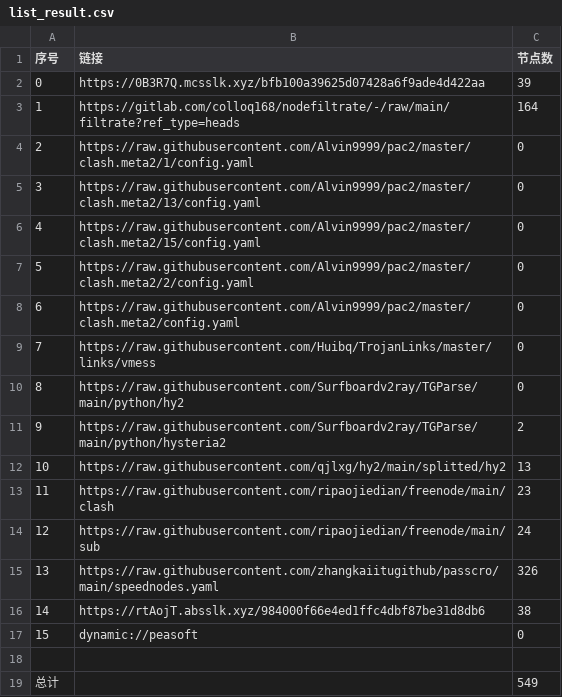
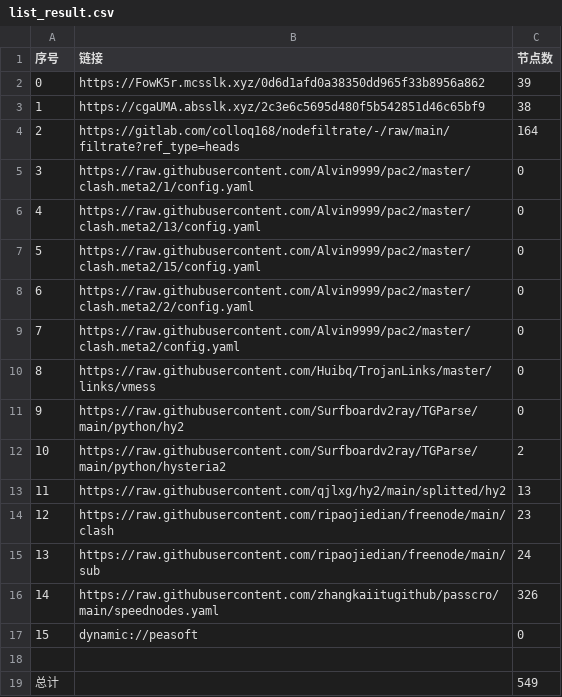
Before and after one commit to dreamMilk/AutoMergePublicNodes, a CSV file: list_result.csv, drawn as a sheet; removed rows and columns are numbered as before the commit, all else as after; the diff names each change by its address in the sheet, - before the commit and + after, or states it on an @@ line.

```diff
--- a/list_result.csv
+++ b/list_result.csv
-B2 (链接): https://0B3R7Q.mcsslk.xyz/bfb100a39625d07428a6f9ade4d422aa
+B2 (链接): https://FowK5r.mcsslk.xyz/0d6d1afd0a38350dd965f33b8956a862
+row 3: 1 | https://cgaUMA.absslk.xyz/2c3e6c5695d480f5b542851d46c65bf9 | 38
@@ column A (序号) renumbered between rows 4 and 16 @@
-row 16: 14 | https://rtAojT.absslk.xyz/984000f66e4ed1ffc4dbf87be31d8db6 | 38
```
Also changed, not shown: 29 other files.
